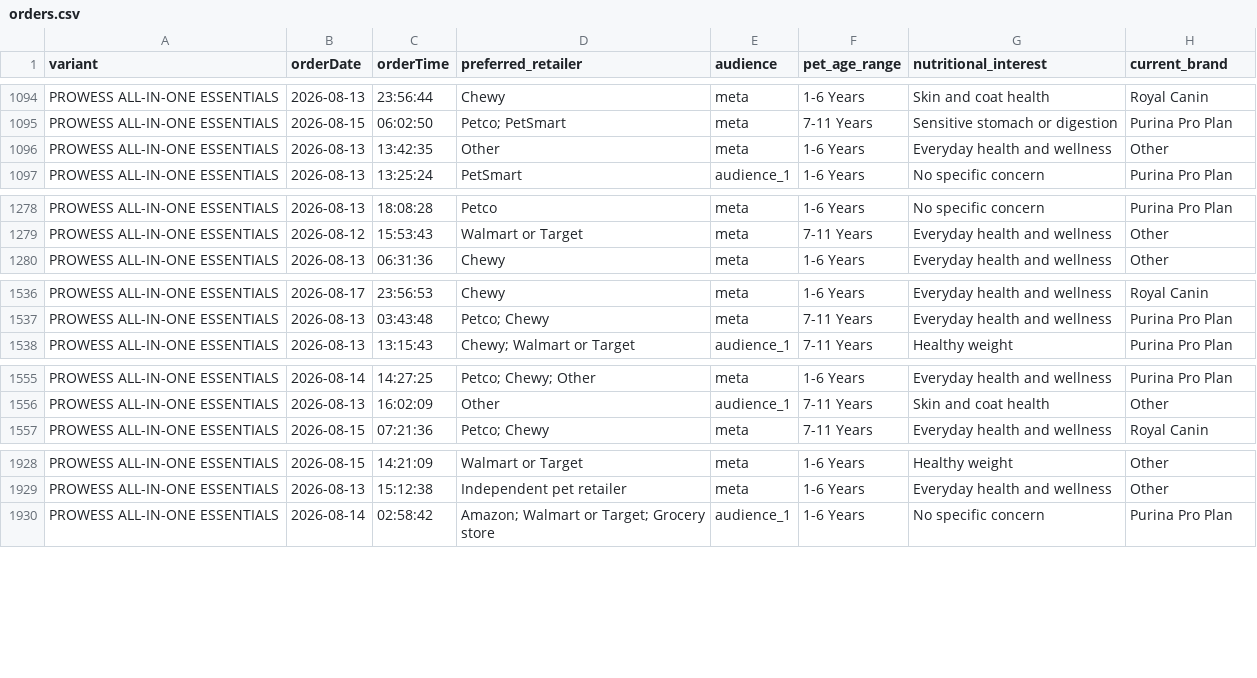
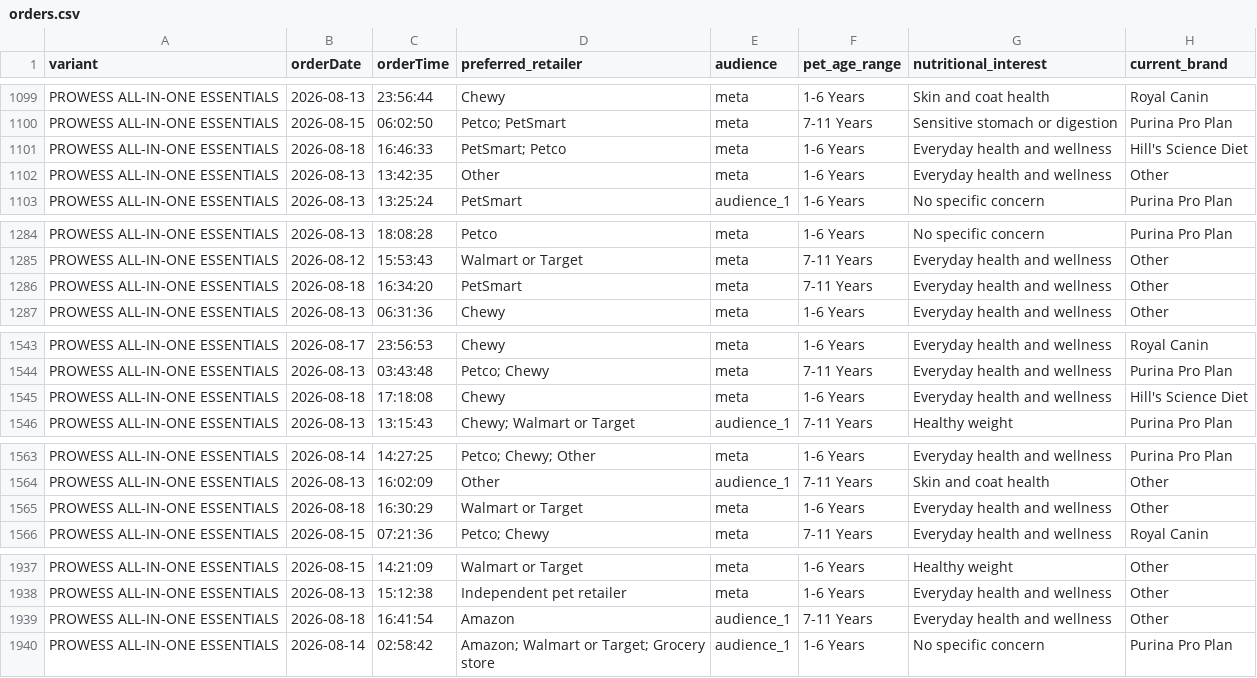
Before and after one commit to simonsmas/prowess-report-data, a CSV file: orders.csv, drawn as a sheet; only a part is shown, gaps mark what is left out; the diff covers the shown part only.

Commit message:
Update Prowess orders: 1959 orders — 2026-08-18T17:21:07.787Z

```diff
--- a/orders.csv
+++ b/orders.csv
@@ -1095,2 +1100,3 @@ PROWESS ALL-IN-ONE ESSENTIALS,2026-08-13,23:56:44,Chewy,meta,1-6 Years,Skin and
 PROWESS ALL-IN-ONE ESSENTIALS,2026-08-15,06:02:50,Petco; PetSmart,meta,7-11 Years,Sensitive stomach or digestion,Purina Pro Plan
+PROWESS ALL-IN-ONE ESSENTIALS,2026-08-18,16:46:33,PetSmart; Petco,meta,1-6 Years,Everyday health and wellness,Hill's Science Diet
 PROWESS ALL-IN-ONE ESSENTIALS,2026-08-13,13:42:35,Other,meta,1-6 Years,Everyday health and wellness,Other
@@ -1279,2 +1285,3 @@ PROWESS ALL-IN-ONE ESSENTIALS,2026-08-13,18:08:28,Petco,meta,1-6 Years,No specif
 PROWESS ALL-IN-ONE ESSENTIALS,2026-08-12,15:53:43,Walmart or Target,meta,7-11 Years,Everyday health and wellness,Other
+PROWESS ALL-IN-ONE ESSENTIALS,2026-08-18,16:34:20,PetSmart,meta,7-11 Years,Everyday health and wellness,Other
 PROWESS ALL-IN-ONE ESSENTIALS,2026-08-13,06:31:36,Chewy,meta,1-6 Years,Everyday health and wellness,Other
@@ -1537,2 +1544,3 @@ PROWESS ALL-IN-ONE ESSENTIALS,2026-08-17,23:56:53,Chewy,meta,1-6 Years,Everyday
 PROWESS ALL-IN-ONE ESSENTIALS,2026-08-13,03:43:48,Petco; Chewy,meta,7-11 Years,Everyday health and wellness,Purina Pro Plan
+PROWESS ALL-IN-ONE ESSENTIALS,2026-08-18,17:18:08,Chewy,meta,1-6 Years,Everyday health and wellness,Hill's Science Diet
 PROWESS ALL-IN-ONE ESSENTIALS,2026-08-13,13:15:43,Chewy; Walmart or Target,audience_1,7-11 Years,Healthy weight,Purina Pro Plan
@@ -1556,2 +1564,3 @@ PROWESS ALL-IN-ONE ESSENTIALS,2026-08-14,14:27:25,Petco; Chewy; Other,meta,1-6 Y
 PROWESS ALL-IN-ONE ESSENTIALS,2026-08-13,16:02:09,Other,audience_1,7-11 Years,Skin and coat health,Other
+PROWESS ALL-IN-ONE ESSENTIALS,2026-08-18,16:30:29,Walmart or Target,meta,1-6 Years,Everyday health and wellness,Other
 PROWESS ALL-IN-ONE ESSENTIALS,2026-08-15,07:21:36,Petco; Chewy,meta,7-11 Years,Everyday health and wellness,Royal Canin
@@ -1929,2 +1938,3 @@ PROWESS ALL-IN-ONE ESSENTIALS,2026-08-15,14:21:09,Walmart or Target,meta,1-6 Yea
 PROWESS ALL-IN-ONE ESSENTIALS,2026-08-13,15:12:38,Independent pet retailer,meta,1-6 Years,Everyday health and wellness,Other
+PROWESS ALL-IN-ONE ESSENTIALS,2026-08-18,16:41:54,Amazon,audience_1,7-11 Years,Everyday health and wellness,Other
 PROWESS ALL-IN-ONE ESSENTIALS,2026-08-14,02:58:42,Amazon; Walmart or Target; Grocery store,audience_1,1-6 Years,No specific concern,Purina Pro Plan
```
Also changed, not shown: 5 added rows elsewhere in this file.
